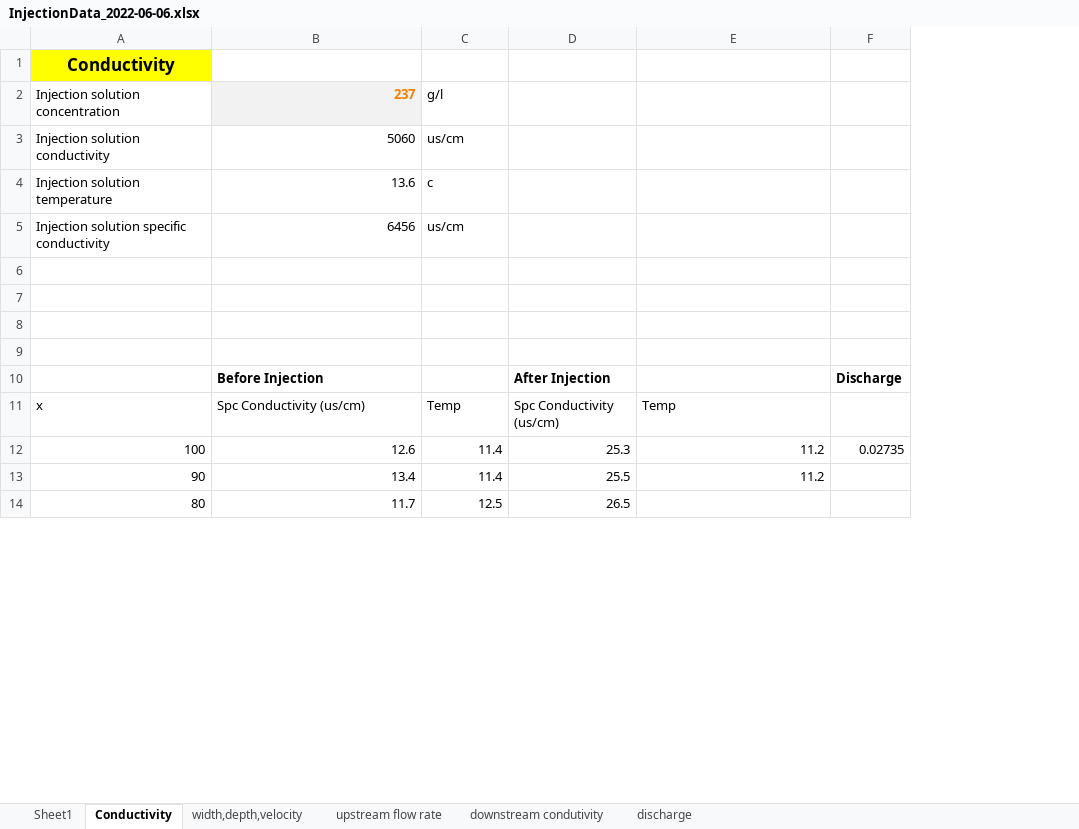
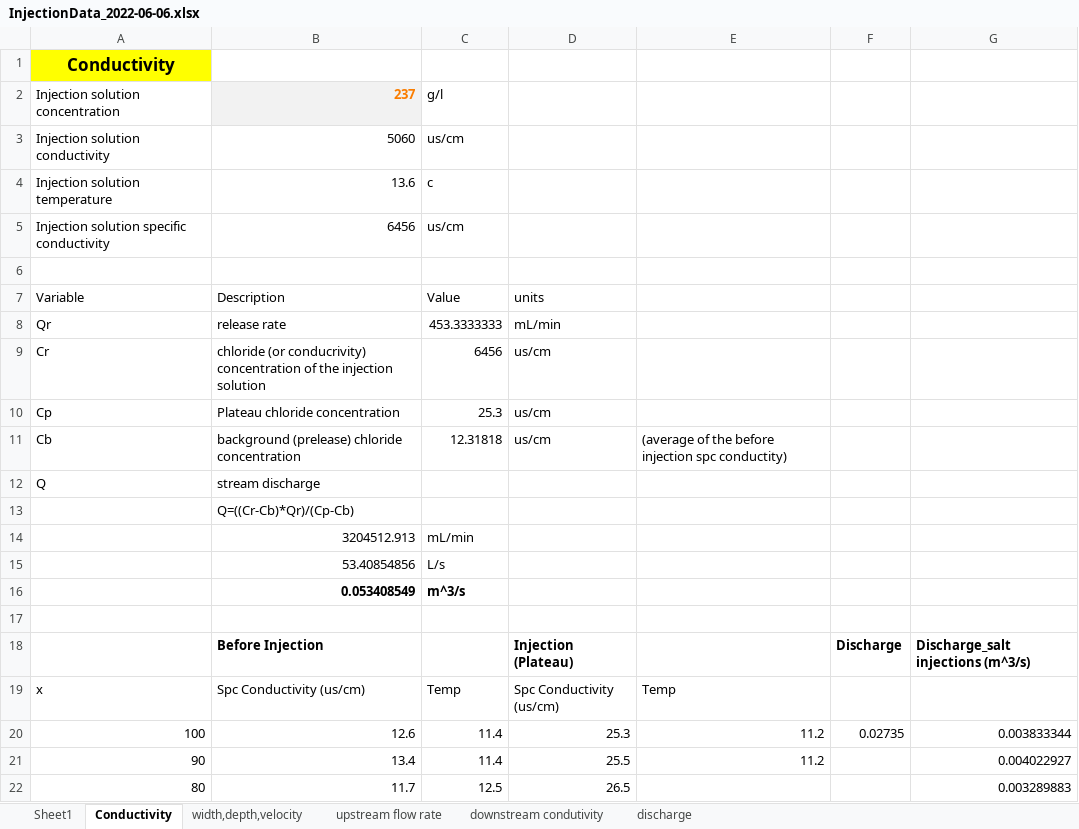
Before and after one commit to carbonshed/Ecuador2022, an Excel workbook: Injections/2022-06-06/InjectionData_2022-06-06.xlsx, sheet Conductivity, drawn as a sheet; only a part is shown; values as stored, in another font and other column widths than the file's, no borders; removed rows and columns are numbered as before the commit, all else as after; the diff names each change by its address in the sheet, - before the commit and + after, or states it on an @@ line.

```diff
--- a/Injections/2022-06-06/InjectionData_2022-06-06.xlsx (sheet Conductivity)
+++ b/Injections/2022-06-06/InjectionData_2022-06-06.xlsx (sheet Conductivity)
+column G, rows 18-22: Discharge_salt injections (m^3/s) |  | 0.003833344 | 0.004022927 | 0.003289883
+row 7: Variable | Description | Value | units
+row 8: Qr | release rate | 453.3333333 | mL/min
+row 9: Cr | chloride (or conducrivity) concentration of the injection solution | 6456 | us/cm
+row 10: Cp | Plateau chloride concentration | 25.3 | us/cm
+row 11: Cb | background (prelease) chloride concentration | 12.31818 | us/cm | (average of the before injection spc conductity)
+row 12: Q | stream discharge
+row 13:  | Q=((Cr-Cb)*Qr)/(Cp-Cb)
+row 14:  | 3204512.913 | mL/min
+row 15:  | 53.40854856 | L/s
+row 16:  | 0.053408549 | m^3/s
-row 8: (empty)
-row 9: (empty)
-D18: After Injection
+D18: Injection (Plateau)
```
Also changed, not shown: 2 other files.
